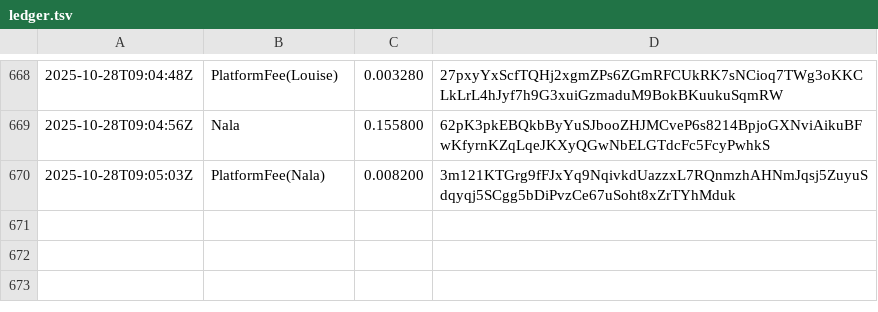
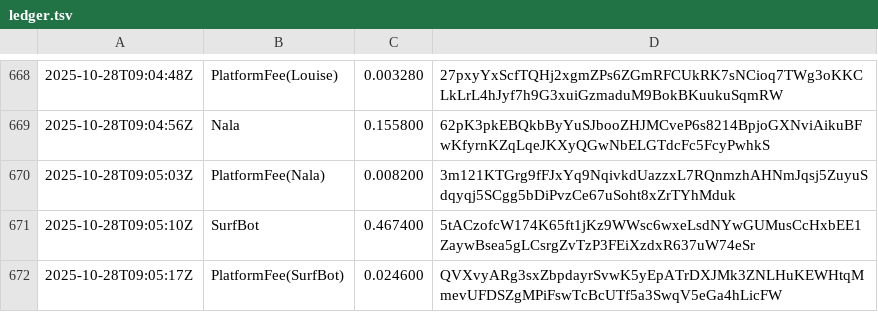
Before and after one commit to cryptoknit/goodwave-devnet-demo, a TSV file: docs/data/ledger.tsv, drawn as a sheet; only a part is shown, gaps mark what is left out.

Commit message:
auto: data update 2025-10-28T09:05:33Z

```diff
--- a/docs/data/ledger.tsv
+++ b/docs/data/ledger.tsv
@@ -670 +670,3 @@
 2025-10-28T09:05:03Z	PlatformFee(Nala)	0.008200	3m121KTGrg9fFJxYq9NqivkdUazzxL7RQnmzhAHNmJqsj5ZuyuSdqyqj5SCgg5bDiPvzCe67uSoht8xZrTYhMduk
+2025-10-28T09:05:10Z	SurfBot	0.467400	5tACzofcW174K65ft1jKz9WWsc6wxeLsdNYwGUMusCcHxbEE1ZaywBsea5gLCsrgZvTzP3FEiXzdxR637uW74eSr
+2025-10-28T09:05:17Z	PlatformFee(SurfBot)	0.024600	QVXvyARg3sxZbpdayrSvwK5yEpATrDXJMk3ZNLHuKEWHtqMmevUFDSZgMPiFswTcBcUTf5a3SwqV5eGa4hLicFW
```
Also changed, not shown: 1 other file.
